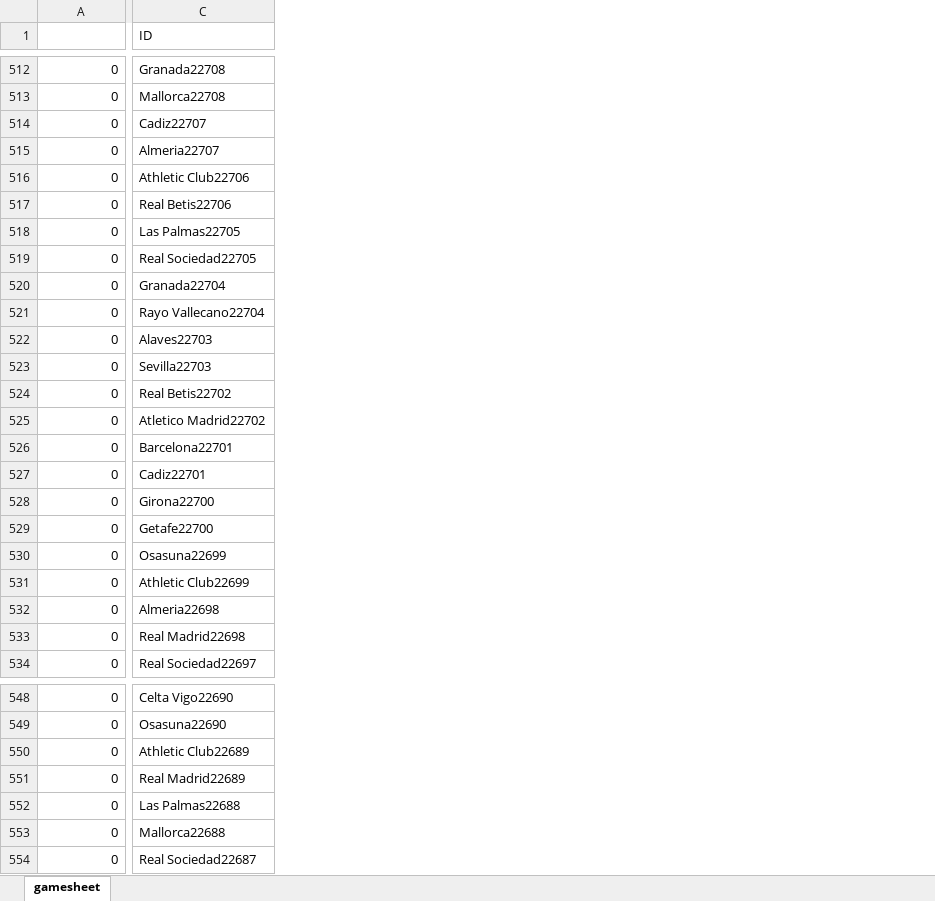
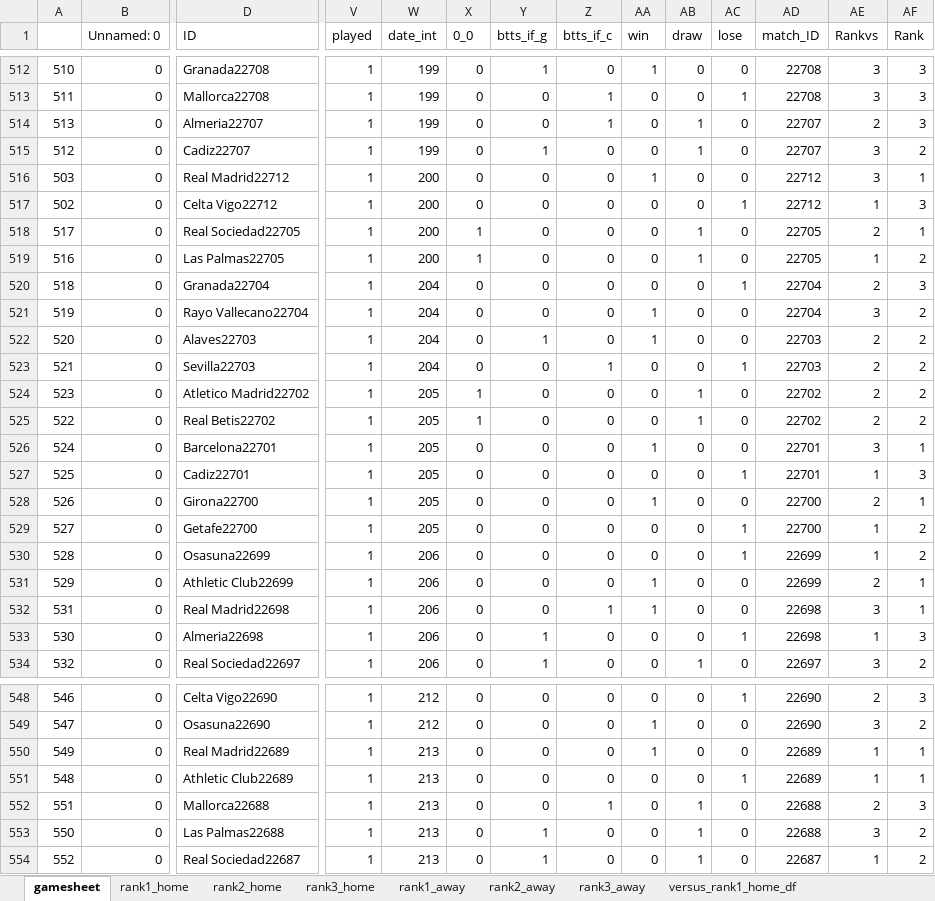
Before and after one commit to rpenn97/score_prediction_tool, an Excel workbook: EDA_DF/LaLiga_understat.xlsx, sheet gamesheet, drawn as a sheet; only a part is shown, gaps mark what is left out; values as stored, in another font and other column widths than the file's, no cell formats; addresses are those after the commit; the diff covers the shown part only; the diff names each change by its address in the sheet, - before the commit and + after, or states it on an @@ line.

```diff
--- a/EDA_DF/LaLiga_understat.xlsx (sheet gamesheet)
+++ b/EDA_DF/LaLiga_understat.xlsx (sheet gamesheet)
+sheet tab: rank1_home
+sheet tab: rank2_home
+sheet tab: rank3_home
+sheet tab: rank1_away
+sheet tab: rank2_away
+sheet tab: rank3_away
+sheet tab: versus_rank1_home_df
+column A, rows 512-513: 510 | 511; row 515: 512; rows 519-523: 516 | 518 | 519 | 520 | 521; rows 525-531: 522 | 524 | 525 | 526 | 527 | 528 | 529; rows 533-534: 530 | 532; rows 548-549: 546 | 547; row 551: 548; rows 553-554: 550 | 552
+column V (played), rows 512-513: 1 | 1; row 515: 1; rows 519-523: all 1; rows 525-531: all 1; rows 533-534: 1 | 1; rows 548-549: 1 | 1; row 551: 1; rows 553-554: 1 | 1
+column W (date_int), rows 512-513: 199 | 199; row 515: 199; rows 519-523: 200 | 204 | 204 | 204 | 204; rows 525-531: 205 | 205 | 205 | 205 | 205 | 206 | 206; rows 533-534: 206 | 206; rows 548-549: 212 | 212; row 551: 213; rows 553-554: 213 | 213
+column X (0_0), rows 512-513: 0 | 0; row 515: 0; rows 519-523: 1 | 0 | 0 | 0 | 0; rows 525-531: 1 | 0 | 0 | 0 | 0 | 0 | 0; rows 533-534: 0 | 0; rows 548-549: 0 | 0; row 551: 0; rows 553-554: 0 | 0
+column Y (btts_if_g), rows 512-513: 1 | 0; row 515: 1; rows 519-523: 0 | 0 | 0 | 1 | 0; rows 525-531: all 0; rows 533-534: 1 | 1; rows 548-549: 0 | 0; row 551: 0; rows 553-554: 1 | 1
+column Z (btts_if_c), rows 512-513: 0 | 1; row 515: 0; rows 519-523: 0 | 0 | 0 | 0 | 1; rows 525-531: all 0; rows 533-534: 0 | 0; rows 548-549: 0 | 0; row 551: 0; rows 553-554: 0 | 0
+column AA (win), rows 512-513: 1 | 0; row 515: 0; rows 519-523: 0 | 0 | 1 | 1 | 0; rows 525-531: 0 | 1 | 0 | 1 | 0 | 0 | 1; rows 533-534: 0 | 0; rows 548-549: 0 | 1; row 551: 0; rows 553-554: 0 | 0
+column AB (draw), rows 512-513: 0 | 0; row 515: 1; rows 519-523: 1 | 0 | 0 | 0 | 0; rows 525-531: 1 | 0 | 0 | 0 | 0 | 0 | 0; rows 533-534: 0 | 1; rows 548-549: 0 | 0; row 551: 0; rows 553-554: 1 | 1
+column AC (lose), rows 512-513: 0 | 1; row 515: 0; rows 519-523: 0 | 1 | 0 | 0 | 1; rows 525-531: 0 | 0 | 1 | 0 | 1 | 1 | 0; rows 533-534: 1 | 0; rows 548-549: 1 | 0; row 551: 1; rows 553-554: 0 | 0
+column AD (match_ID), rows 512-513: 22708 | 22708; row 515: 22707; rows 519-523: 22705 | 22704 | 22704 | 22703 | 22703; rows 525-531: 22702 | 22701 | 22701 | 22700 | 22700 | 22699 | 22699; rows 533-534: 22698 | 22697; rows 548-549: 22690 | 22690; row 551: 22689; rows 553-554: 22688 | 22687
+column AE (Rankvs), rows 512-513: 3 | 3; row 515: 3; rows 519-523: 1 | 2 | 3 | 2 | 2; rows 525-531: 2 | 3 | 1 | 2 | 1 | 1 | 2; rows 533-534: 1 | 3; rows 548-549: 2 | 3; row 551: 1; rows 553-554: 3 | 1
+column AF (Rank), rows 512-513: 3 | 3; row 515: 2; rows 519-523: 2 | 3 | 2 | 2 | 2; rows 525-531: 2 | 1 | 3 | 1 | 2 | 2 | 1; rows 533-534: 3 | 2; rows 548-549: 3 | 2; row 551: 1; rows 553-554: 2 | 2
-B1: (empty)
+B1: Unnamed: 0
@@ row 515 moved to row 514: 513 @@
@@ row 516 moved to row 505: 514 @@
@@ row 517 moved to row 504: 515 @@
@@ row 505 moved to row 516: 503 @@
@@ row 504 moved to row 517: 502 @@
@@ row 519 moved to row 518: 517 @@
@@ row 525 moved to row 524: 523 @@
@@ row 533 moved to row 532: 531 @@
@@ row 551 moved to row 550: 549 @@
@@ row 553 moved to row 552: 551 @@
```
Also changed, not shown: 490 moved rows elsewhere in this sheet, other sheet tabs, cell formats, EDA_DF/Bundesliga_understat.xlsx, EDA_DF/EPL_understat.xlsx, 2 other files.
